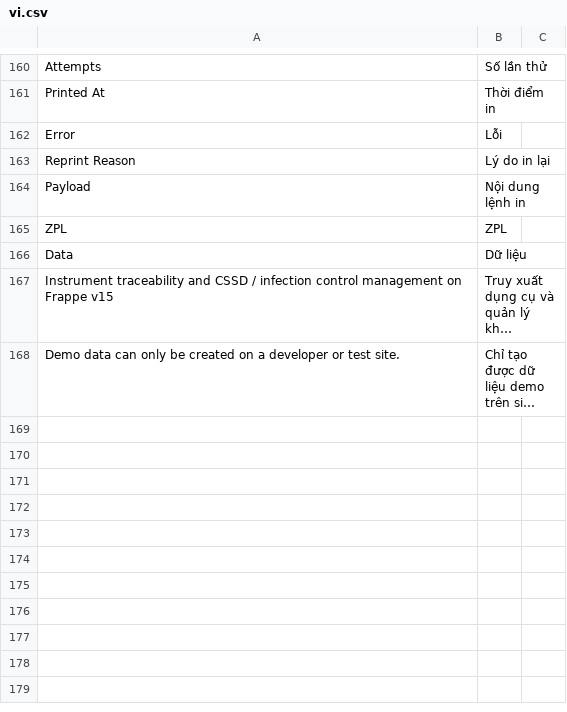
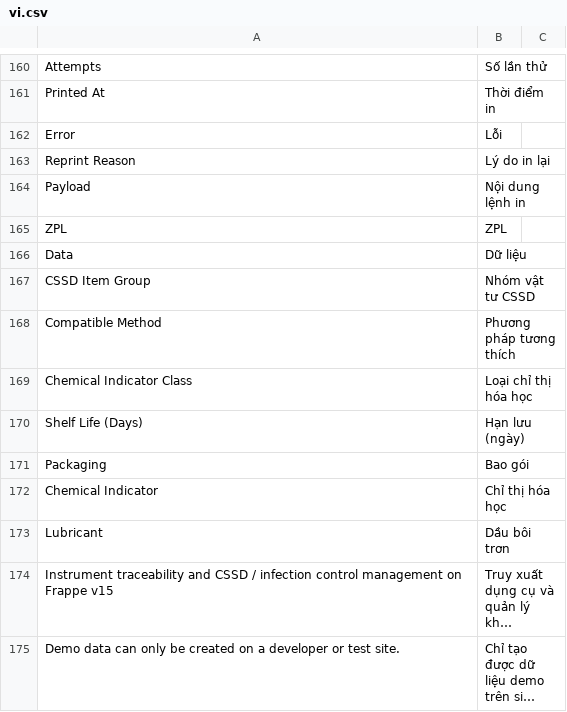
Before and after one commit to mvl26/tracecore, a CSV file: tracecore/translations/vi.csv, drawn as a sheet; only a part is shown, gaps mark what is left out; long unchanged cells end in …; the diff names each change by its address in the sheet, - before the commit and + after, or states it on an @@ line.

```diff
--- a/tracecore/translations/vi.csv
+++ b/tracecore/translations/vi.csv
+row 167: CSSD Item Group | Nhóm vật tư CSSD
+row 168: Compatible Method | Phương pháp tương thích
+row 169: Chemical Indicator Class | Loại chỉ thị hóa học
+row 170: Shelf Life (Days) | Hạn lưu (ngày)
+row 171: Packaging | Bao gói
+row 172: Chemical Indicator | Chỉ thị hóa học
+row 173: Lubricant | Dầu bôi trơn
```
Also changed, not shown: 5 other files.
